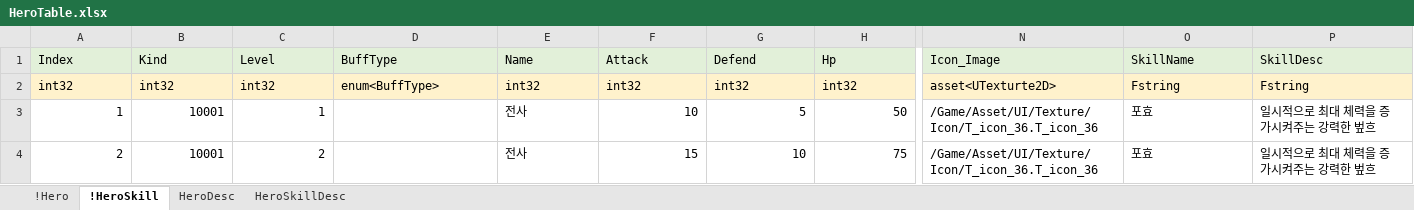
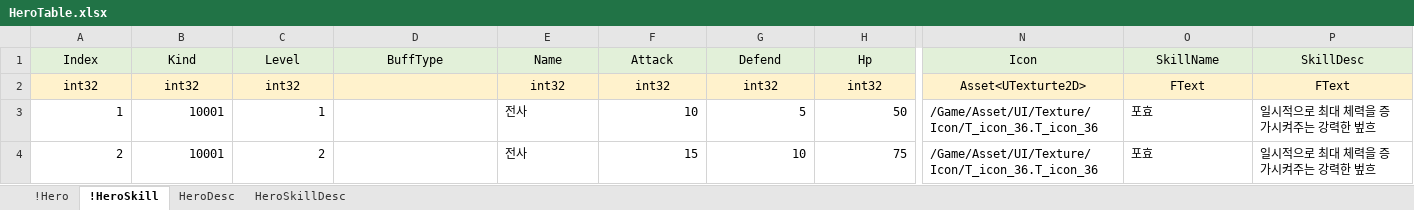
Before and after one commit to EpicRocket/SProject, an Excel workbook: XLSX/HeroTable.xlsx, sheet !HeroSkill, drawn as a sheet; only a part is shown, gaps mark what is left out; values as stored, in another font and other column widths than the file's, no borders; the diff covers the shown part only; the diff names each change by its address in the sheet, - before the commit and + after, or states it on an @@ line.

```diff
--- a/XLSX/HeroTable.xlsx (sheet !HeroSkill)
+++ b/XLSX/HeroTable.xlsx (sheet !HeroSkill)
-A1:P1 alignment: left
+A1:P1 alignment: center
-N1: Icon_Image
+N1: Icon
-A2:C2 alignment: left
+A2:C2 alignment: center
-D2 (BuffType): enum<BuffType>
+D2 (BuffType): (empty)
-E2:P2 alignment: left
+E2:P2 alignment: center
-N2 (Icon): asset<UTexturte2D>
+N2 (Icon): Asset<UTexturte2D>
-O2 (SkillName): Fstring
+O2 (SkillName): FText
-P2 (SkillDesc): Fstring
+P2 (SkillDesc): FText
```
Also changed, not shown: cell formats elsewhere in this sheet, sheet !Hero, XLSX/EnumTable.xlsx, XLSX/ItemTable.xlsx, 6 other files.
